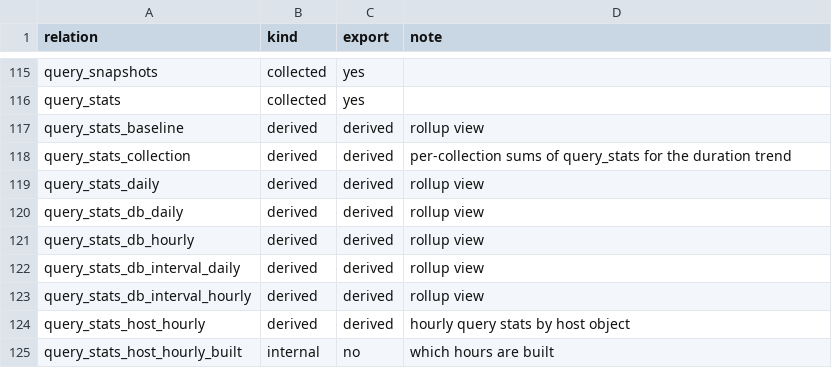
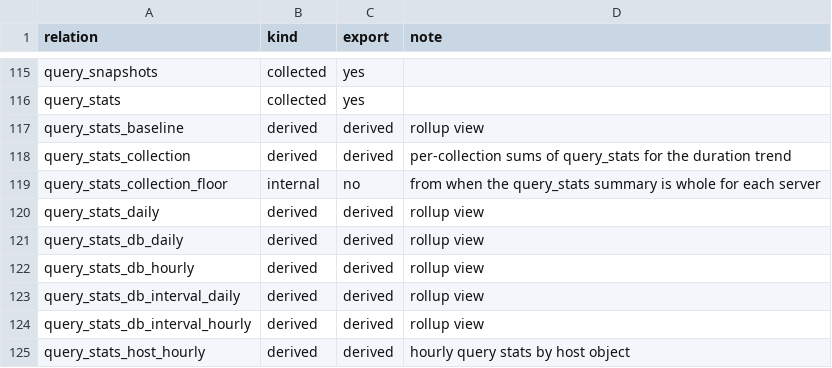
Before and after one commit to erikdarlingdata/PerformanceMonitor, a CSV file: docs/darling/store-tables.csv, drawn as a sheet; only a part is shown, gaps mark what is left out; the shorter side is filled out with more unchanged rows; the diff names each change by its address in the sheet, - before the commit and + after, or states it on an @@ line.

Commit message:
Move the query_stats summary floor with one row, never a bulk delete in the batch, V290 (#9193)

```diff
--- a/docs/darling/store-tables.csv
+++ b/docs/darling/store-tables.csv
+row 119: query_stats_collection_floor | internal | no | from when the query_stats summary is whole for each server
```
Also changed, not shown: 11 other files.
